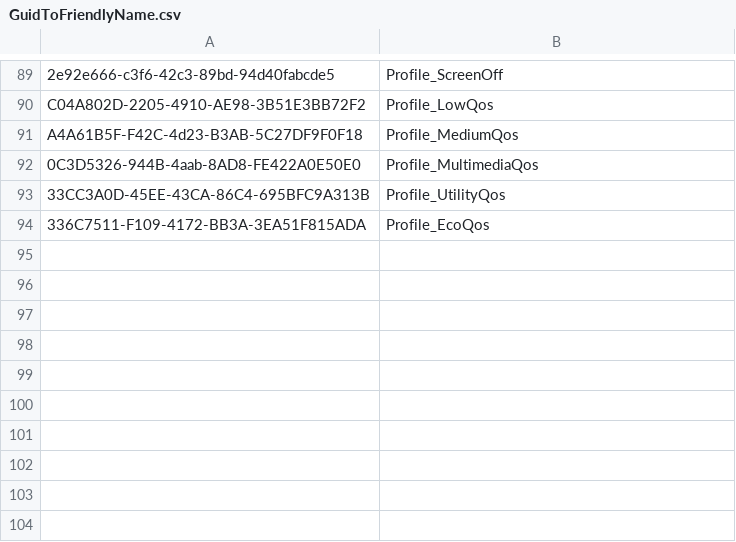
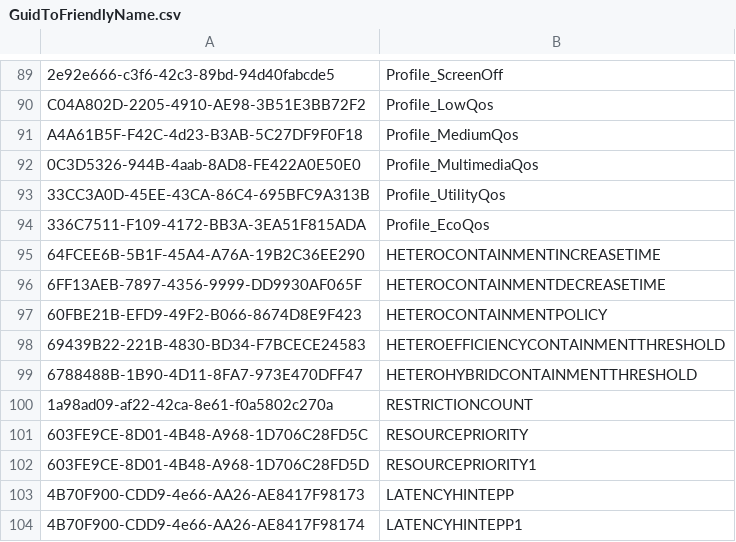
Before and after one commit to microsoft/PPMCheckerTool, a CSV file: PPMCheckerTool/PPMCheckerTool/GuidToFriendlyName.csv, drawn as a sheet; only a part is shown, gaps mark what is left out.

```diff
--- a/PPMCheckerTool/PPMCheckerTool/GuidToFriendlyName.csv
+++ b/PPMCheckerTool/PPMCheckerTool/GuidToFriendlyName.csv
@@ -94 +94,11 @@ A4A61B5F-F42C-4d23-B3AB-5C27DF9F0F18,Profile_MediumQos
 336C7511-F109-4172-BB3A-3EA51F815ADA,Profile_EcoQos
+64FCEE6B-5B1F-45A4-A76A-19B2C36EE290,HETEROCONTAINMENTINCREASETIME
+6FF13AEB-7897-4356-9999-DD9930AF065F,HETEROCONTAINMENTDECREASETIME
+60FBE21B-EFD9-49F2-B066-8674D8E9F423,HETEROCONTAINMENTPOLICY
+69439B22-221B-4830-BD34-F7BCECE24583,HETEROEFFICIENCYCONTAINMENTTHRESHOLD
+6788488B-1B90-4D11-8FA7-973E470DFF47,HETEROHYBRIDCONTAINMENTTHRESHOLD
+1a98ad09-af22-42ca-8e61-f0a5802c270a,RESTRICTIONCOUNT
+603FE9CE-8D01-4B48-A968-1D706C28FD5C,RESOURCEPRIORITY
+603FE9CE-8D01-4B48-A968-1D706C28FD5D,RESOURCEPRIORITY1
+4B70F900-CDD9-4e66-AA26-AE8417F98173,LATENCYHINTEPP
+4B70F900-CDD9-4e66-AA26-AE8417F98174,LATENCYHINTEPP1
```
Also changed, not shown: PPMCheckerTool/PPMCheckerTool/FriendlyNameToGuid.csv.
